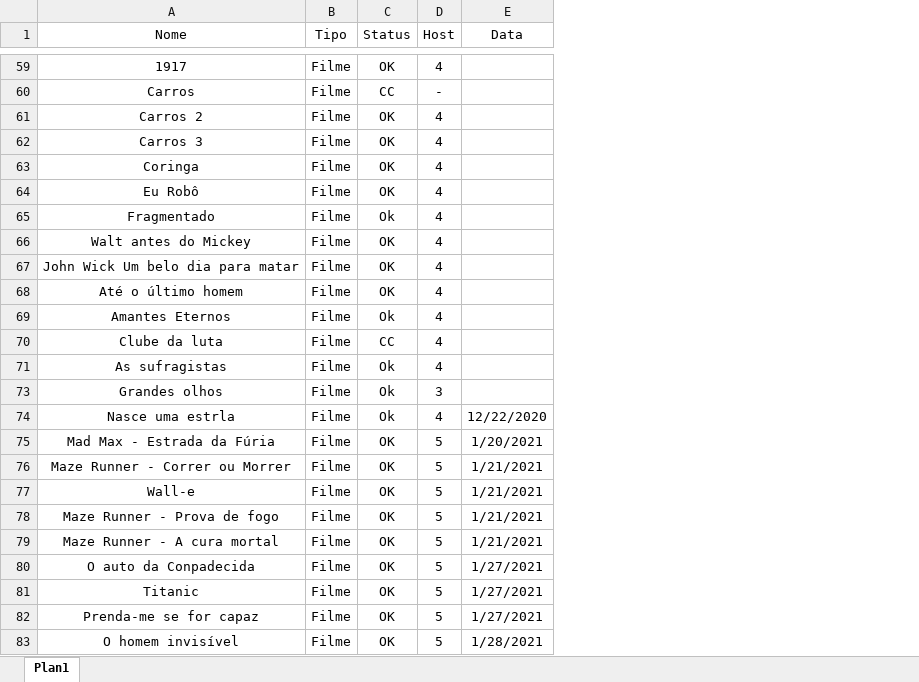
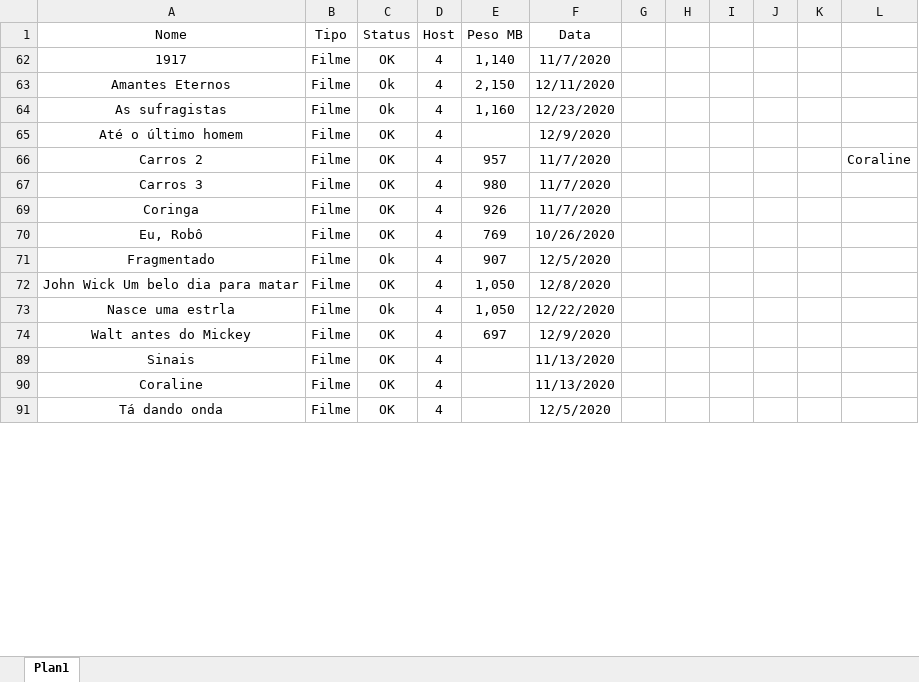
Before and after one commit to Robbitmm/watchersDark2, an Excel workbook: Relação.xlsx, sheet Plan1, drawn as a sheet; only a part is shown, gaps mark what is left out; values as stored, in another font and other column widths than the file's, no borders; conditional formats and table styles not drawn; removed rows and columns are numbered as before the commit, all else as after; the diff covers the shown part only; the diff names each change by its address in the sheet, - before the commit and + after, or states it on an @@ line.

```diff
--- a/Relação.xlsx (sheet Plan1)
+++ b/Relação.xlsx (sheet Plan1)
+column E (Peso MB), row 62: 1,140; rows 66-74: 957 | 980 | 926 | 769 | 907 | 1,050 | 1,050 | 697
+column G, empty
+column H, empty
+column I, empty
+column J, empty
+column K, empty
+column L, row 66: Coraline
-F62 (Data): (empty)
+F62 (Data): 11/7/2020
-row 60: Carros | Filme | CC | -
+row 63: Amantes Eternos | Filme | Ok | 4 | 2,150 | 12/11/2020
+row 64: As sufragistas | Filme | Ok | 4 | 1,160 | 12/23/2020
+row 65: Até o último homem | Filme | OK | 4 |  | 12/9/2020
-F66:F67 (Data): (empty)
+F66:F67 (Data): 11/7/2020
-F69 (Data): (empty)
+F69 (Data): 11/7/2020
-A70 (Nome): Eu Robô
+A70 (Nome): Eu, Robô
-F70 (Data): (empty)
+F70 (Data): 10/26/2020
-F71 (Data): (empty)
+F71 (Data): 12/5/2020
-row 66: Walt antes do Mickey | Filme | OK | 4
-F72 (Data): (empty)
+F72 (Data): 12/8/2020
-row 68: Até o último homem | Filme | OK | 4
-row 69: Amantes Eternos | Filme | Ok | 4
-row 70: Clube da luta | Filme | CC | 4
-row 71: As sufragistas | Filme | Ok | 4
-row 73: Grandes olhos | Filme | Ok | 3
-A74 (Nome): Mad Max - Estrada da Fúria
+A74 (Nome): Walt antes do Mickey
-D74 (Host): 5
+D74 (Host): 4
-F74 (Data): 1/20/2021
+F74 (Data): 12/9/2020
-A89 (Nome): Maze Runner - Correr ou Morrer
+A89 (Nome): Sinais
-D89:D90 (Host): 5
+D89:D90 (Host): 4
-F89:F90 (Data): 1/21/2021
+F89:F90 (Data): 11/13/2020
-A90 (Nome): Wall-e
+A90 (Nome): Coraline
-row 78: Maze Runner - Prova de fogo | Filme | OK | 5 | 1/21/2021
-row 79: Maze Runner - A cura mortal | Filme | OK | 5 | 1/21/2021
-A91 (Nome): O auto da Conpadecida
+A91 (Nome): Tá dando onda
-D91 (Host): 5
+D91 (Host): 4
-F91 (Data): 1/27/2021
+F91 (Data): 12/5/2020
-row 81: Titanic | Filme | OK | 5 | 1/27/2021
-row 82: Prenda-me se for capaz | Filme | OK | 5 | 1/27/2021
-row 83: O homem invisível | Filme | OK | 5 | 1/28/2021
```
Also changed, not shown: 1 added row, 27 removed rows and 9 hidden or unhidden rows elsewhere in this sheet, hidden cells, 1 other file.
